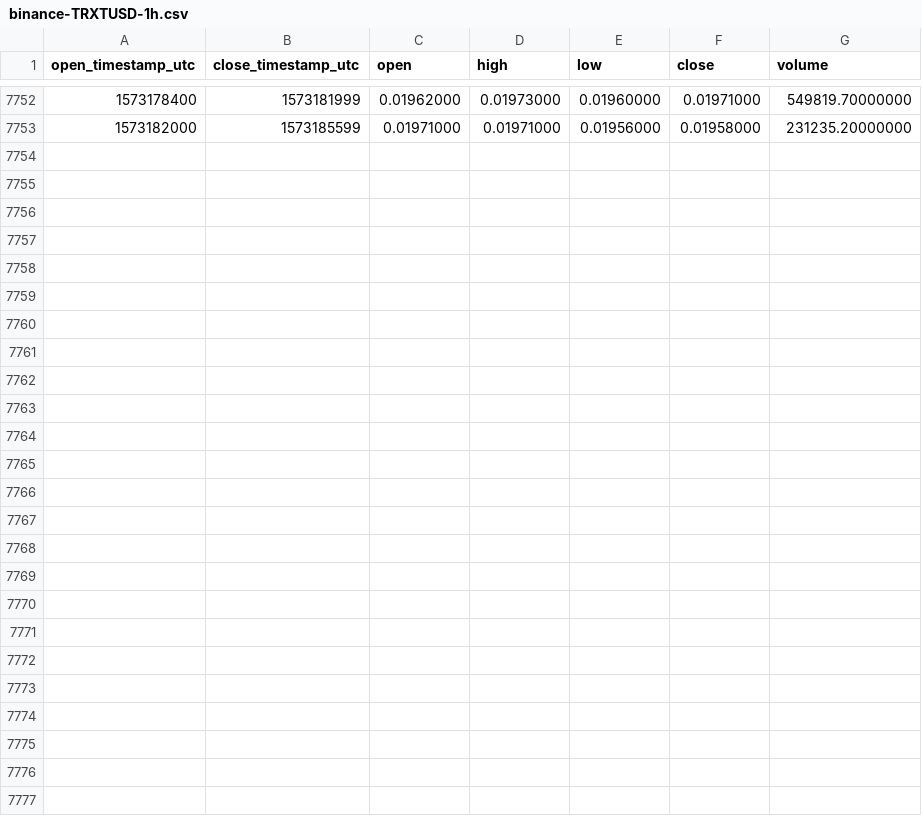
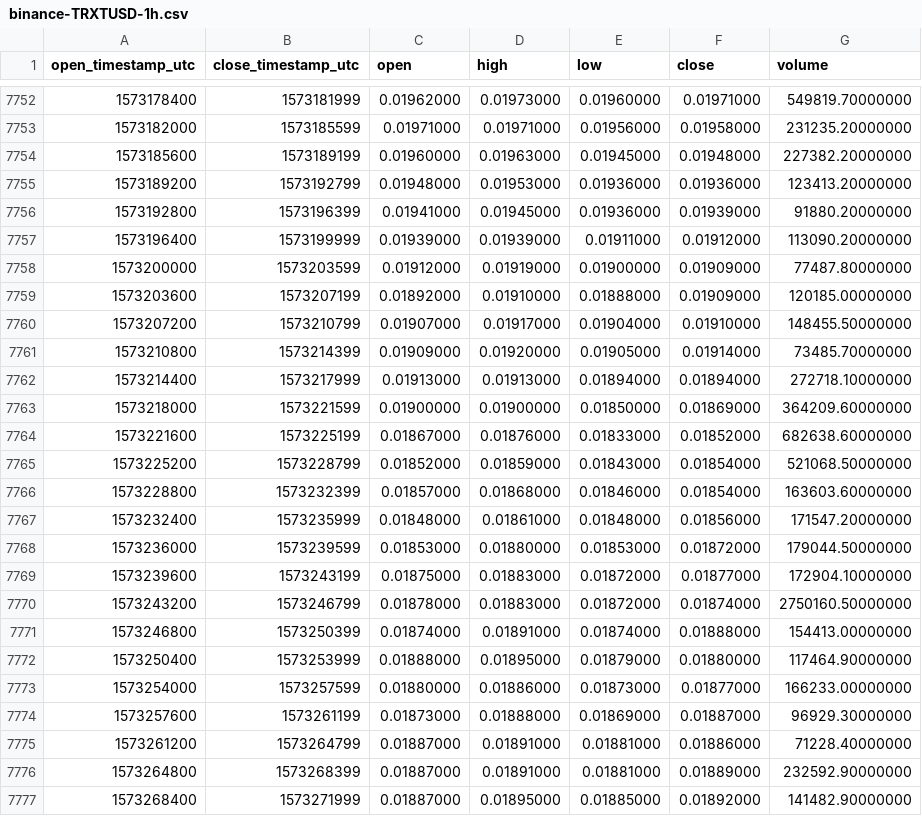
Before and after one commit to cryptobigbro/binance-TRXTUSD, a CSV file: binance-TRXTUSD-1h.csv, drawn as a sheet; only a part is shown, gaps mark what is left out; the diff names each change by its address in the sheet, - before the commit and + after, or states it on an @@ line.

Commit message:
Update OHLCV data.

```diff
--- a/binance-TRXTUSD-1h.csv
+++ b/binance-TRXTUSD-1h.csv
+row 7754: 1573185600 | 1573189199 | 0.01960000 | 0.01963000 | 0.01945000 | 0.01948000 | 227382.20000000
+row 7755: 1573189200 | 1573192799 | 0.01948000 | 0.01953000 | 0.01936000 | 0.01936000 | 123413.20000000
+row 7756: 1573192800 | 1573196399 | 0.01941000 | 0.01945000 | 0.01936000 | 0.01939000 | 91880.20000000
+row 7757: 1573196400 | 1573199999 | 0.01939000 | 0.01939000 | 0.01911000 | 0.01912000 | 113090.20000000
+row 7758: 1573200000 | 1573203599 | 0.01912000 | 0.01919000 | 0.01900000 | 0.01909000 | 77487.80000000
+row 7759: 1573203600 | 1573207199 | 0.01892000 | 0.01910000 | 0.01888000 | 0.01909000 | 120185.00000000
+row 7760: 1573207200 | 1573210799 | 0.01907000 | 0.01917000 | 0.01904000 | 0.01910000 | 148455.50000000
+row 7761: 1573210800 | 1573214399 | 0.01909000 | 0.01920000 | 0.01905000 | 0.01914000 | 73485.70000000
+row 7762: 1573214400 | 1573217999 | 0.01913000 | 0.01913000 | 0.01894000 | 0.01894000 | 272718.10000000
+row 7763: 1573218000 | 1573221599 | 0.01900000 | 0.01900000 | 0.01850000 | 0.01869000 | 364209.60000000
+row 7764: 1573221600 | 1573225199 | 0.01867000 | 0.01876000 | 0.01833000 | 0.01852000 | 682638.60000000
+row 7765: 1573225200 | 1573228799 | 0.01852000 | 0.01859000 | 0.01843000 | 0.01854000 | 521068.50000000
+row 7766: 1573228800 | 1573232399 | 0.01857000 | 0.01868000 | 0.01846000 | 0.01854000 | 163603.60000000
+row 7767: 1573232400 | 1573235999 | 0.01848000 | 0.01861000 | 0.01848000 | 0.01856000 | 171547.20000000
+row 7768: 1573236000 | 1573239599 | 0.01853000 | 0.01880000 | 0.01853000 | 0.01872000 | 179044.50000000
+row 7769: 1573239600 | 1573243199 | 0.01875000 | 0.01883000 | 0.01872000 | 0.01877000 | 172904.10000000
+row 7770: 1573243200 | 1573246799 | 0.01878000 | 0.01883000 | 0.01872000 | 0.01874000 | 2750160.50000000
+row 7771: 1573246800 | 1573250399 | 0.01874000 | 0.01891000 | 0.01874000 | 0.01888000 | 154413.00000000
+row 7772: 1573250400 | 1573253999 | 0.01888000 | 0.01895000 | 0.01879000 | 0.01880000 | 117464.90000000
+row 7773: 1573254000 | 1573257599 | 0.01880000 | 0.01886000 | 0.01873000 | 0.01877000 | 166233.00000000
+row 7774: 1573257600 | 1573261199 | 0.01873000 | 0.01888000 | 0.01869000 | 0.01887000 | 96929.30000000
+row 7775: 1573261200 | 1573264799 | 0.01887000 | 0.01891000 | 0.01881000 | 0.01886000 | 71228.40000000
+row 7776: 1573264800 | 1573268399 | 0.01887000 | 0.01891000 | 0.01881000 | 0.01889000 | 232592.90000000
+row 7777: 1573268400 | 1573271999 | 0.01887000 | 0.01895000 | 0.01885000 | 0.01892000 | 141482.90000000
```
Also changed, not shown: binance-TRXTUSD-1d.csv.
